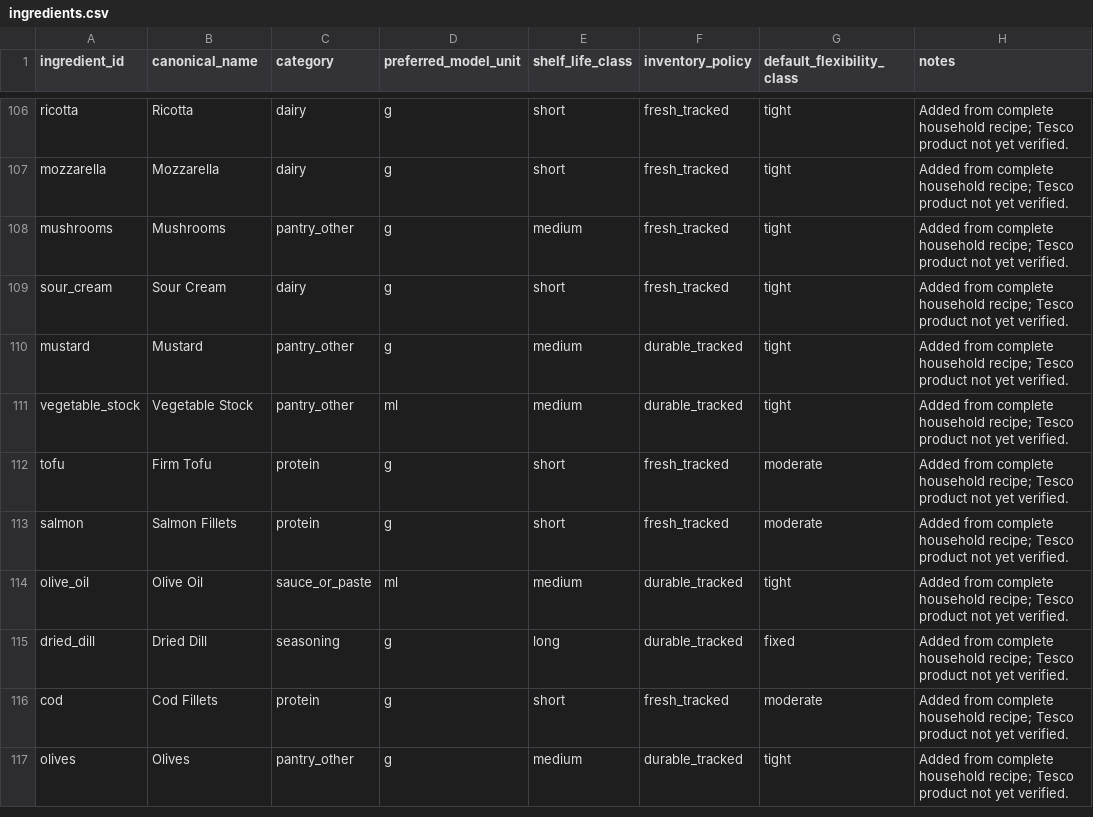
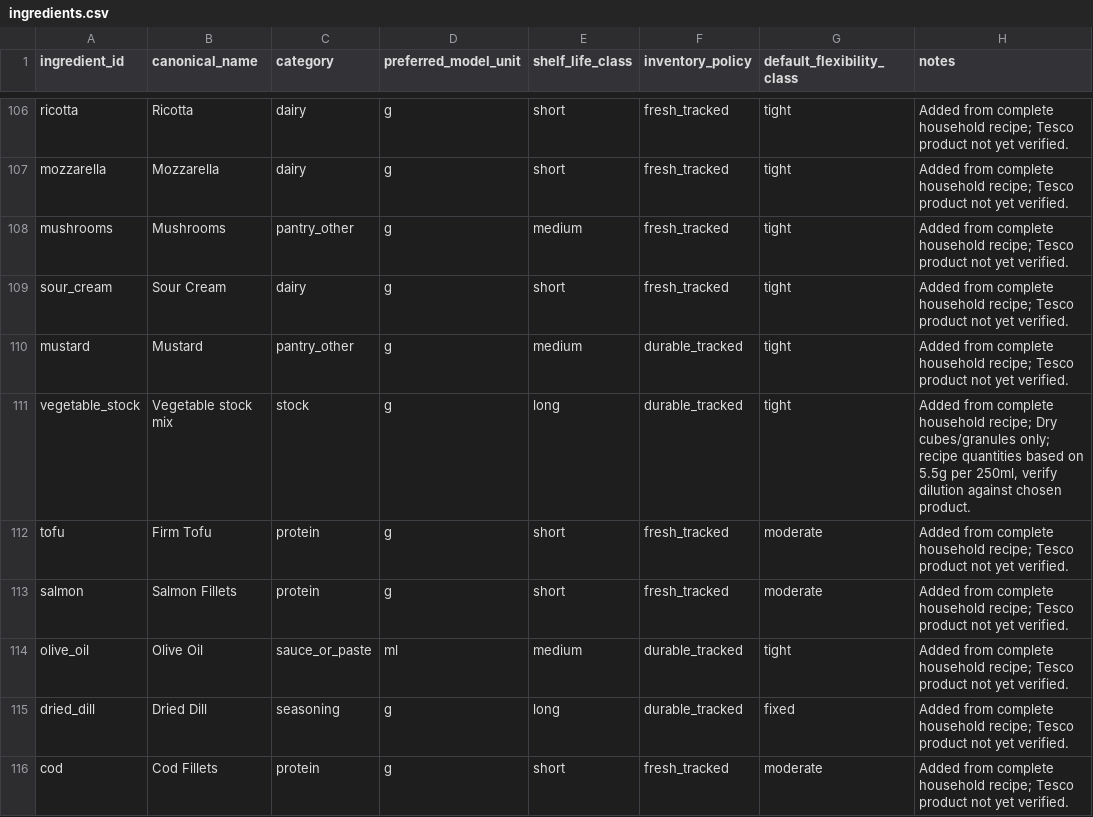
Before and after one commit to hassambashir/grocery-optimiser, a CSV file: data/ingredients.csv, drawn as a sheet; only a part is shown, gaps mark what is left out; the shorter side is filled out with more unchanged rows.

Commit message:
Standardise vegetable stock as shelf-stable dry mix

```diff
--- a/data/ingredients.csv
+++ b/data/ingredients.csv
@@ -110,3 +110,3 @@ ingredient_id,canonical_name,category,preferred_model_unit,shelf_life_class,inve
 "mustard","Mustard","pantry_other","g","medium","durable_tracked","tight","Added from complete household recipe; Tesco product not yet verified."
-"vegetable_stock","Vegetable Stock","pantry_other","ml","medium","durable_tracked","tight","Added from complete household recipe; Tesco product not yet verified."
+"vegetable_stock","Vegetable stock mix","stock","g","long","durable_tracked","tight","Added from complete household recipe; Dry cubes/granules only; recipe quantities based on 5.5g per 250ml, verify dilution against chosen product."
 "tofu","Firm Tofu","protein","g","short","fresh_tracked","moderate","Added from complete household recipe; Tesco product not yet verified."
```
